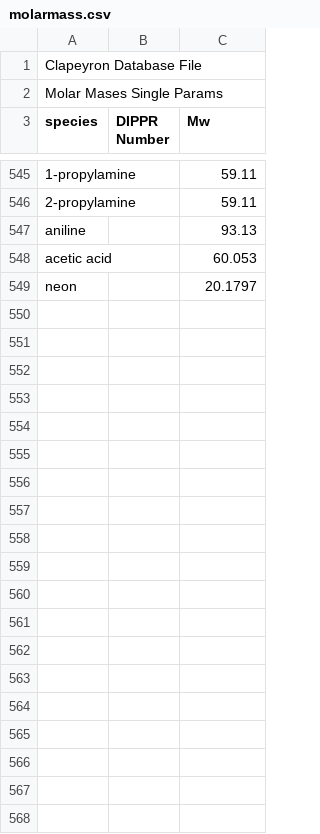
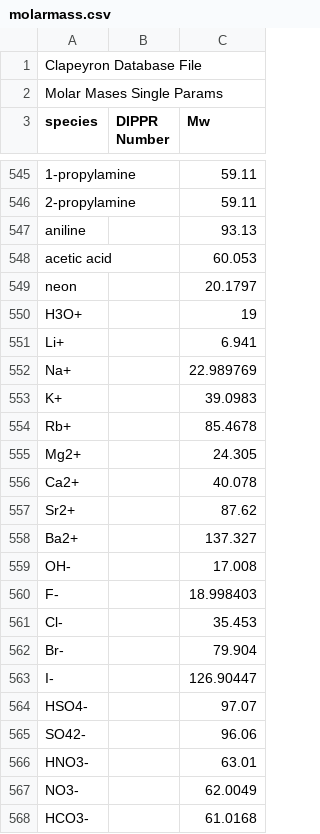
Before and after one commit to ClapeyronThermo/Clapeyron.jl, a CSV file: database/properties/molarmass.csv, drawn as a sheet; only a part is shown, gaps mark what is left out; the diff names each change by its address in the sheet, - before the commit and + after, or states it on an @@ line.

```diff
--- a/database/properties/molarmass.csv
+++ b/database/properties/molarmass.csv
+row 550: H3O+ |  | 19
+row 551: Li+ |  | 6.941
+row 552: Na+ |  | 22.989769
+row 553: K+ |  | 39.0983
+row 554: Rb+ |  | 85.4678
+row 555: Mg2+ |  | 24.305
+row 556: Ca2+ |  | 40.078
+row 557: Sr2+ |  | 87.62
+row 558: Ba2+ |  | 137.327
+row 559: OH- |  | 17.008
+row 560: F- |  | 18.998403
+row 561: Cl- |  | 35.453
+row 562: Br- |  | 79.904
+row 563: I- |  | 126.90447
+row 564: HSO4- |  | 97.07
+row 565: SO42- |  | 96.06
+row 566: HNO3- |  | 63.01
+row 567: NO3- |  | 62.0049
+row 568: HCO3- |  | 61.0168
```
Also changed, not shown: database/SAFT/SAFTVRMie/SAFTVRMie_assoc.csv, database/SAFT/SAFTVRMie/SAFTVRMie_like.csv, 5 other files.
